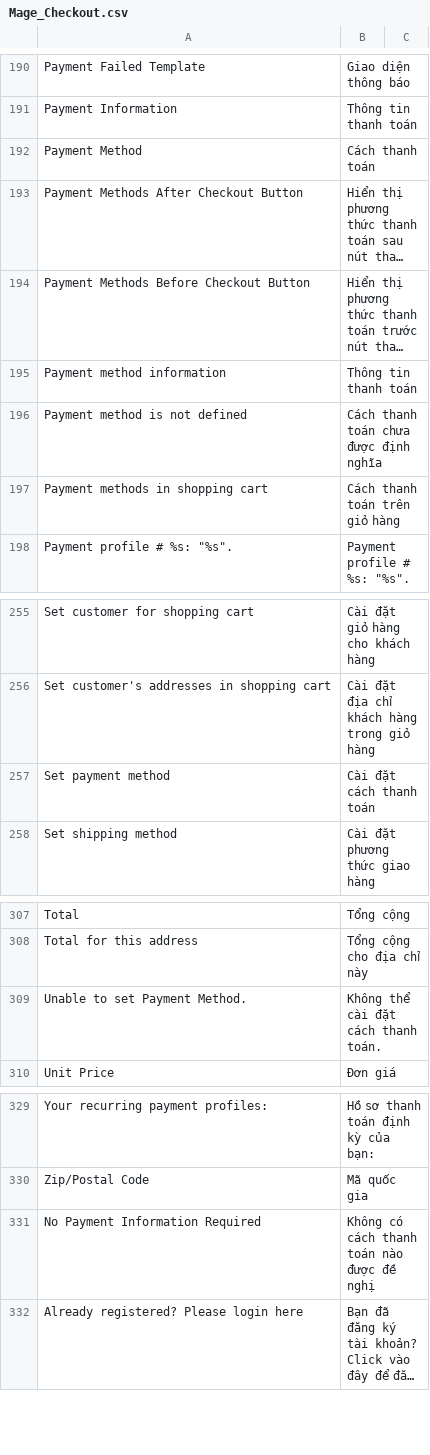
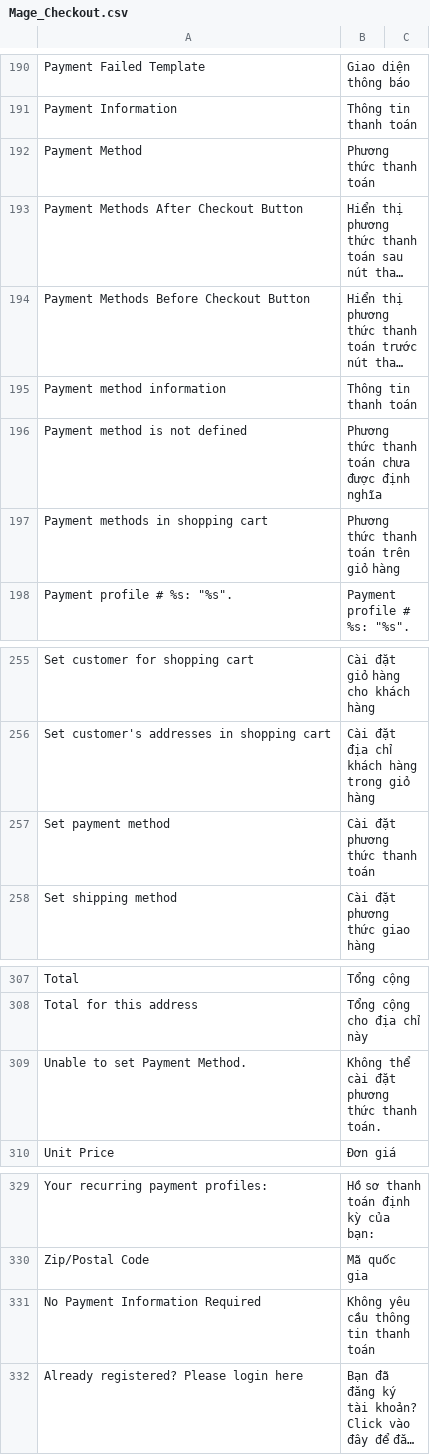
Before and after one commit to ngtrongdat/magento2, a CSV file: app/locale/vi_VN/Mage_Checkout.csv, drawn as a sheet; only a part is shown, gaps mark what is left out; long unchanged cells end in …; the diff names each change by its address in the sheet, - before the commit and + after, or states it on an @@ line.

Commit message:
social login & checkout style

```diff
--- a/app/locale/vi_VN/Mage_Checkout.csv
+++ b/app/locale/vi_VN/Mage_Checkout.csv
-B192: Cách thanh toán
+B192: Phương thức thanh toán
-B196: Cách thanh toán chưa được định nghĩa
+B196: Phương thức thanh toán chưa được định nghĩa
-B197: Cách thanh toán trên giỏ hàng
+B197: Phương thức thanh toán trên giỏ hàng
-B257: Cài đặt cách thanh toán
+B257: Cài đặt phương thức thanh toán
-B309: Không thể cài đặt cách thanh toán.
+B309: Không thể cài đặt phương thức thanh toán.
-B331: Không có cách thanh toán nào được đề nghị
+B331: Không yêu cầu thông tin thanh toán
```
Also changed, not shown: 41 other files.
